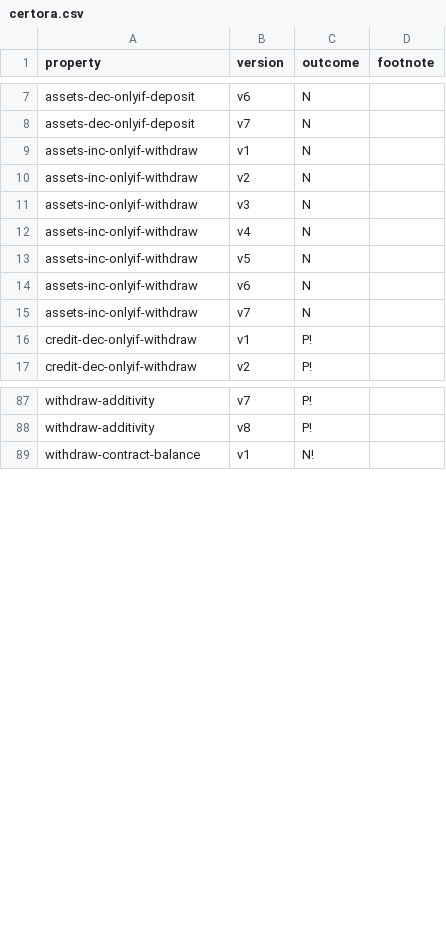
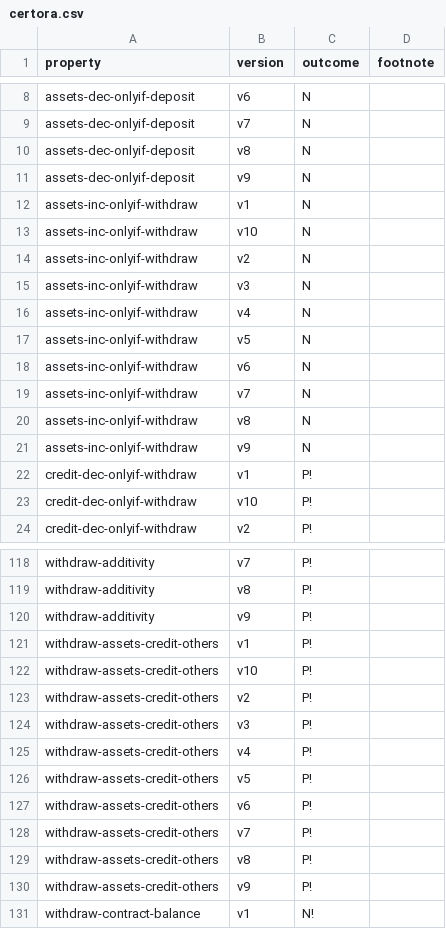
Before and after one commit to fiaravia/contracts-verification-benchmark, a CSV file: contracts/bank/certora.csv, drawn as a sheet; only a part is shown, gaps mark what is left out; the diff covers the shown part only.

```diff
--- a/contracts/bank/certora.csv
+++ b/contracts/bank/certora.csv
@@ -8,3 +9,6 @@ assets-dec-onlyif-deposit,v6,N,
 assets-dec-onlyif-deposit,v7,N,
+assets-dec-onlyif-deposit,v8,N,
+assets-dec-onlyif-deposit,v9,N,
 assets-inc-onlyif-withdraw,v1,N,
+assets-inc-onlyif-withdraw,v10,N,
 assets-inc-onlyif-withdraw,v2,N,
@@ -15,3 +19,6 @@ assets-inc-onlyif-withdraw,v6,N,
 assets-inc-onlyif-withdraw,v7,N,
+assets-inc-onlyif-withdraw,v8,N,
+assets-inc-onlyif-withdraw,v9,N,
 credit-dec-onlyif-withdraw,v1,P!,
+credit-dec-onlyif-withdraw,v10,P!,
 credit-dec-onlyif-withdraw,v2,P!,
@@ -88,2 +119,13 @@ withdraw-additivity,v7,P!,
 withdraw-additivity,v8,P!,
+withdraw-additivity,v9,P!,
+withdraw-assets-credit-others,v1,P!,
+withdraw-assets-credit-others,v10,P!,
+withdraw-assets-credit-others,v2,P!,
+withdraw-assets-credit-others,v3,P!,
+withdraw-assets-credit-others,v4,P!,
+withdraw-assets-credit-others,v5,P!,
+withdraw-assets-credit-others,v6,P!,
+withdraw-assets-credit-others,v7,P!,
+withdraw-assets-credit-others,v8,P!,
+withdraw-assets-credit-others,v9,P!,
 withdraw-contract-balance,v1,N!,
```
Also changed, not shown: 25 added rows and 21 moved rows elsewhere in this file, contracts/bank/solcmc-eld.csv, contracts/bank/solcmc-z3.csv, 11 other files.
